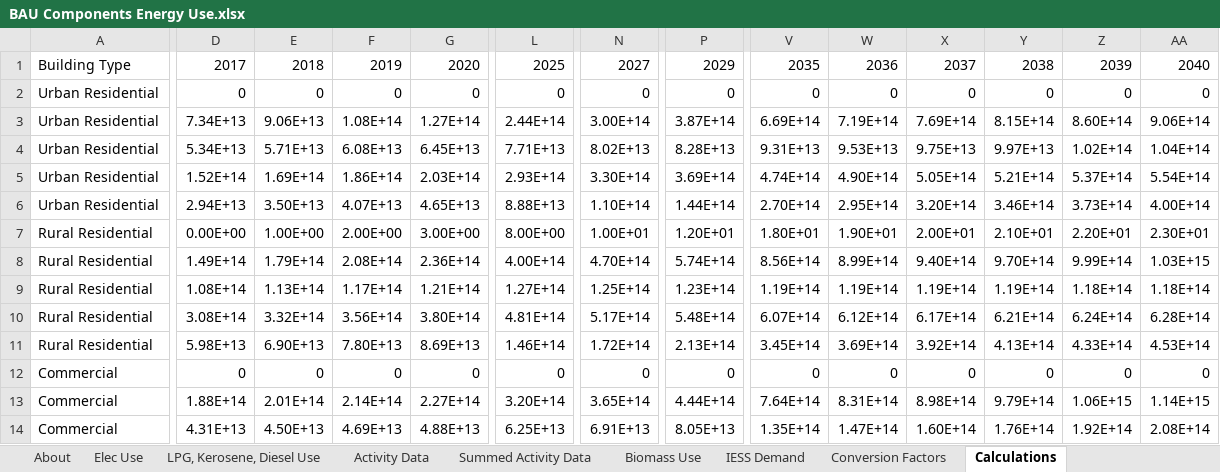
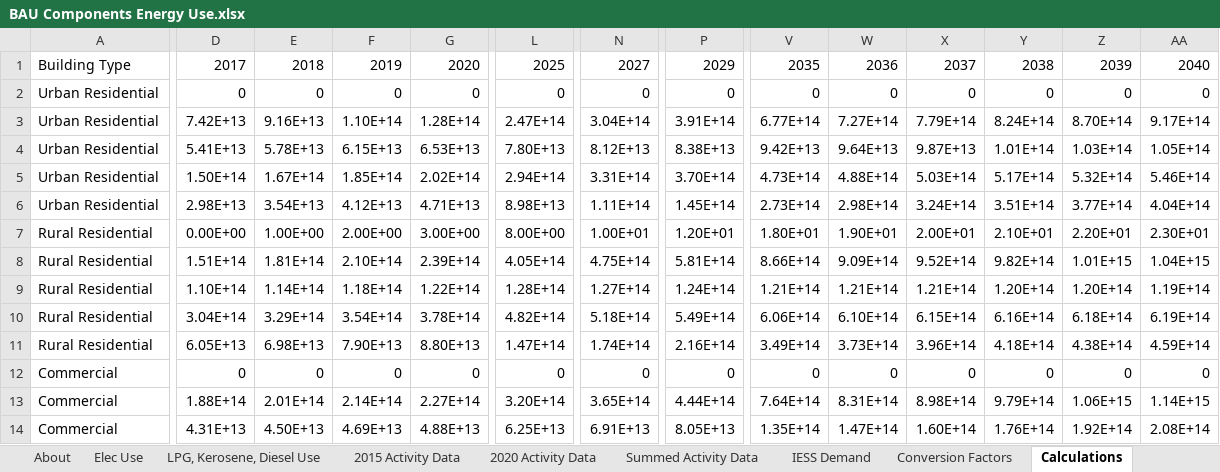
Before and after one commit to EnergyInnovation/eps-india, an Excel workbook: InputData/bldgs/BCEU/BAU Components Energy Use.xlsx, sheet Calculations, drawn as a sheet; only a part is shown, gaps mark what is left out; values as stored, in another font and other column widths than the file's, no borders; removed rows and columns are numbered as before the commit, all else as after; rows hold the shown columns only; the diff covers the shown part only; the diff names each change by its address in the sheet, - before the commit and + after, or states it on an @@ line.

Commit message:
Edits to use GAINS for some biomass and coal use in BCEU

```diff
--- a/InputData/bldgs/BCEU/BAU Components Energy Use.xlsx (sheet Calculations)
+++ b/InputData/bldgs/BCEU/BAU Components Energy Use.xlsx (sheet Calculations)
-sheet tab: Activity Data
+sheet tab: 2015 Activity Data
-sheet tab: Biomass Use
+sheet tab: 2020 Activity Data
-row 3: Urban Residential | 7.34E+13 | 9.06E+13 | 1.08E+14 | 1.27E+14 | 2.44E+14 | 3.00E+14 | 3.87E+14 | 6.69E+14 | 7.19E+14 | 7.69E+14 | 8.15E+14 | 8.60E+14 | 9.06E+14
-row 4: Urban Residential | 5.34E+13 | 5.71E+13 | 6.08E+13 | 6.45E+13 | 7.71E+13 | 8.02E+13 | 8.28E+13 | 9.31E+13 | 9.53E+13 | 9.75E+13 | 9.97E+13 | 1.02E+14 | 1.04E+14
+row 3: Urban Residential | 7.42E+13 | 9.16E+13 | 1.10E+14 | 1.28E+14 | 2.47E+14 | 3.04E+14 | 3.91E+14 | 6.77E+14 | 7.27E+14 | 7.79E+14 | 8.24E+14 | 8.70E+14 | 9.17E+14
+row 4: Urban Residential | 5.41E+13 | 5.78E+13 | 6.15E+13 | 6.53E+13 | 7.80E+13 | 8.12E+13 | 8.38E+13 | 9.42E+13 | 9.64E+13 | 9.87E+13 | 1.01E+14 | 1.03E+14 | 1.05E+14
-D5: 1.52E+14
+D5: 1.50E+14
-E5: 1.69E+14
+E5: 1.67E+14
-F5: 1.86E+14
+F5: 1.85E+14
-G5: 2.03E+14
+G5: 2.02E+14
-L5: 2.93E+14
+L5: 2.94E+14
-N5: 3.30E+14
+N5: 3.31E+14
-P5: 3.69E+14
+P5: 3.70E+14
-V5: 4.74E+14
+V5: 4.73E+14
-W5: 4.90E+14
+W5: 4.88E+14
-X5: 5.05E+14
+X5: 5.03E+14
-Y5: 5.21E+14
+Y5: 5.17E+14
-Z5: 5.37E+14
+Z5: 5.32E+14
-AA5: 5.54E+14
+AA5: 5.46E+14
-row 6: Urban Residential | 2.94E+13 | 3.50E+13 | 4.07E+13 | 4.65E+13 | 8.88E+13 | 1.10E+14 | 1.44E+14 | 2.70E+14 | 2.95E+14 | 3.20E+14 | 3.46E+14 | 3.73E+14 | 4.00E+14
+row 6: Urban Residential | 2.98E+13 | 3.54E+13 | 4.12E+13 | 4.71E+13 | 8.98E+13 | 1.11E+14 | 1.45E+14 | 2.73E+14 | 2.98E+14 | 3.24E+14 | 3.51E+14 | 3.77E+14 | 4.04E+14
-row 8: Rural Residential | 1.49E+14 | 1.79E+14 | 2.08E+14 | 2.36E+14 | 4.00E+14 | 4.70E+14 | 5.74E+14 | 8.56E+14 | 8.99E+14 | 9.40E+14 | 9.70E+14 | 9.99E+14 | 1.03E+15
-row 9: Rural Residential | 1.08E+14 | 1.13E+14 | 1.17E+14 | 1.21E+14 | 1.27E+14 | 1.25E+14 | 1.23E+14 | 1.19E+14 | 1.19E+14 | 1.19E+14 | 1.19E+14 | 1.18E+14 | 1.18E+14
-row 10: Rural Residential | 3.08E+14 | 3.32E+14 | 3.56E+14 | 3.80E+14 | 4.81E+14 | 5.17E+14 | 5.48E+14 | 6.07E+14 | 6.12E+14 | 6.17E+14 | 6.21E+14 | 6.24E+14 | 6.28E+14
-row 11: Rural Residential | 5.98E+13 | 6.90E+13 | 7.80E+13 | 8.69E+13 | 1.46E+14 | 1.72E+14 | 2.13E+14 | 3.45E+14 | 3.69E+14 | 3.92E+14 | 4.13E+14 | 4.33E+14 | 4.53E+14
+row 8: Rural Residential | 1.51E+14 | 1.81E+14 | 2.10E+14 | 2.39E+14 | 4.05E+14 | 4.75E+14 | 5.81E+14 | 8.66E+14 | 9.09E+14 | 9.52E+14 | 9.82E+14 | 1.01E+15 | 1.04E+15
+row 9: Rural Residential | 1.10E+14 | 1.14E+14 | 1.18E+14 | 1.22E+14 | 1.28E+14 | 1.27E+14 | 1.24E+14 | 1.21E+14 | 1.21E+14 | 1.21E+14 | 1.20E+14 | 1.20E+14 | 1.19E+14
+row 10: Rural Residential | 3.04E+14 | 3.29E+14 | 3.54E+14 | 3.78E+14 | 4.82E+14 | 5.18E+14 | 5.49E+14 | 6.06E+14 | 6.10E+14 | 6.15E+14 | 6.16E+14 | 6.18E+14 | 6.19E+14
+row 11: Rural Residential | 6.05E+13 | 6.98E+13 | 7.90E+13 | 8.80E+13 | 1.47E+14 | 1.74E+14 | 2.16E+14 | 3.49E+14 | 3.73E+14 | 3.96E+14 | 4.18E+14 | 4.38E+14 | 4.59E+14
```
Also changed, not shown: 13 added rows, 13 removed rows and 10 edited cells elsewhere in this sheet, sheet IESS Demand, sheet BCEU-rural-residential-appl, sheet BCEU-urban-residential-appl, sheet BCEU-commercial-heating, sheet BCEU-rural-residential-heating, sheet Summed Activity Data, 9 more sheets, 12 other files.
